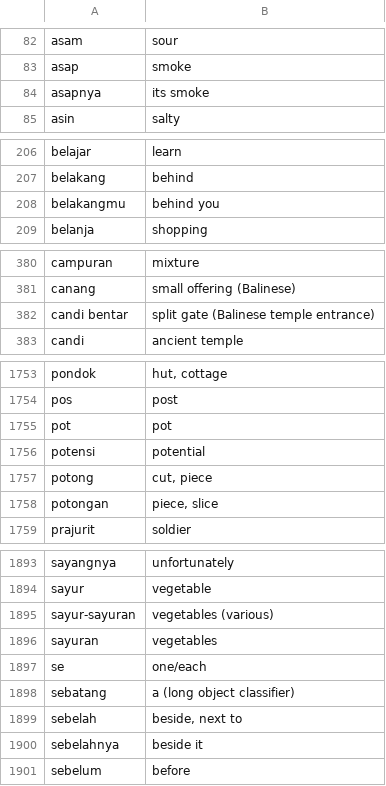
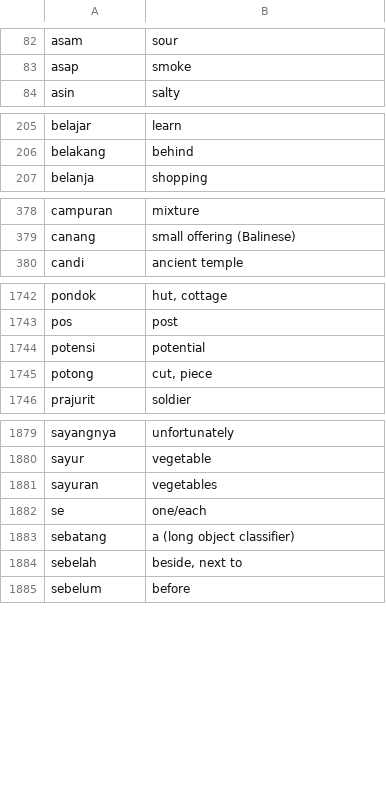
Before and after one commit to DangarStu/JACL, a CSV file: projects/data/indonesian_words.csv, drawn as a sheet; only a part is shown, gaps mark what is left out; removed rows and columns are numbered as before the commit, all else as after; the diff covers the shown part only; the diff names each change by its address in the sheet, - before the commit and + after, or states it on an @@ line.

```diff
--- a/projects/data/indonesian_words.csv
+++ b/projects/data/indonesian_words.csv
-row 84: asapnya | its smoke
-row 208: belakangmu | behind you
-row 382: candi bentar | split gate (Balinese temple entrance)
-row 1755: pot | pot
-row 1758: potongan | piece, slice
-row 1895: sayur-sayuran | vegetables (various)
-row 1900: sebelahnya | beside it
```
Also changed, not shown: 1 added row and 14 removed rows elsewhere in this file.
